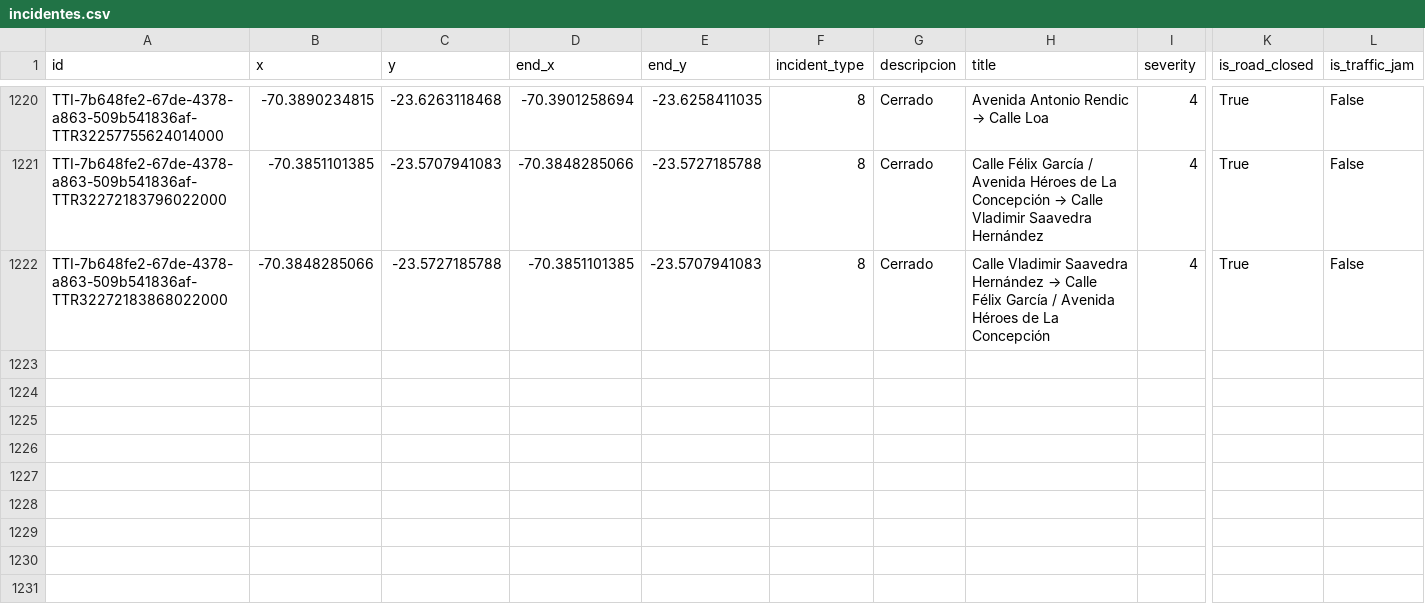
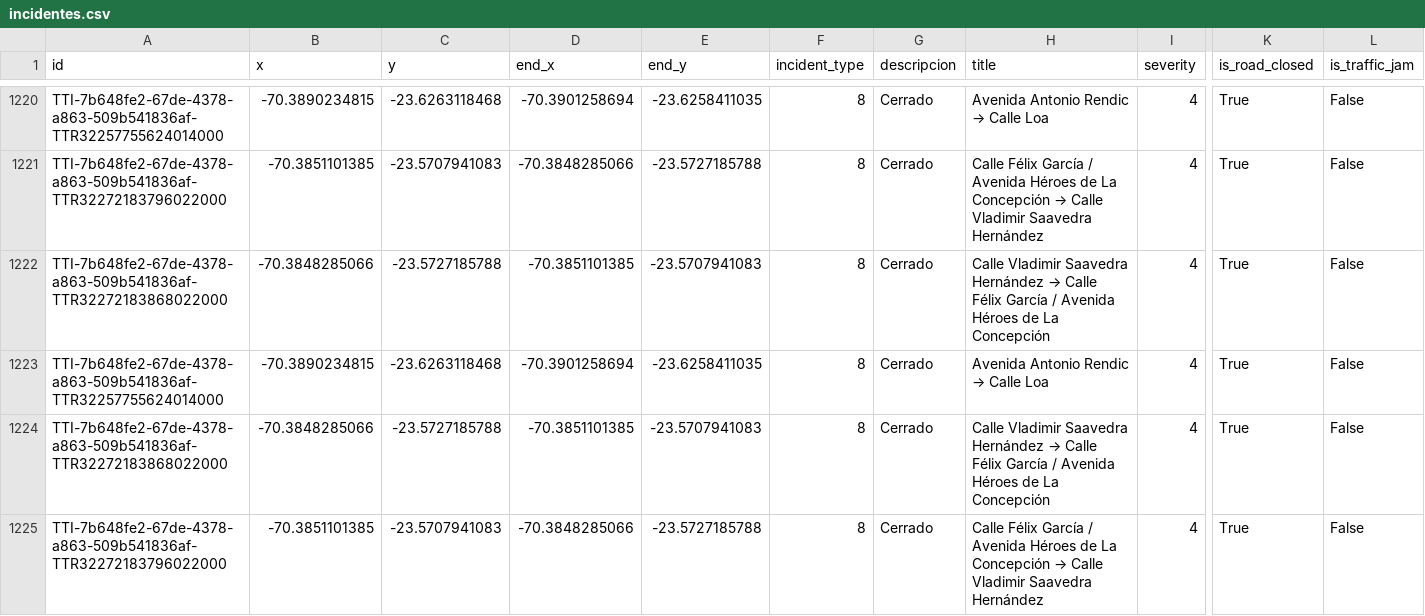
Before and after one commit to wgonzales1/Incidentes_Antofagasta, a CSV file: data/incidentes.csv, drawn as a sheet; only a part is shown, gaps mark what is left out; rows hold the shown columns only; the diff names each change by its address in the sheet, - before the commit and + after, or states it on an @@ line.

```diff
--- a/data/incidentes.csv
+++ b/data/incidentes.csv
+row 1223: TTI-7b648fe2-67de-4378-a863-509b541836af-TTR32257755624014000 | -70.3890234815 | -23.6263118468 | -70.3901258694 | -23.6258411035 | 8 | Cerrado | Avenida Antonio Rendic → Calle Loa | 4 | True | False
+row 1224: TTI-7b648fe2-67de-4378-a863-509b541836af-TTR32272183868022000 | -70.3848285066 | -23.5727185788 | -70.3851101385 | -23.5707941083 | 8 | Cerrado | Calle Vladimir Saavedra Hernández → Calle Félix García / Avenida Héroes de La Concepción | 4 | True | False
+row 1225: TTI-7b648fe2-67de-4378-a863-509b541836af-TTR32272183796022000 | -70.3851101385 | -23.5707941083 | -70.3848285066 | -23.5727185788 | 8 | Cerrado | Calle Félix García / Avenida Héroes de La Concepción → Calle Vladimir Saavedra Hernández | 4 | True | False
```
